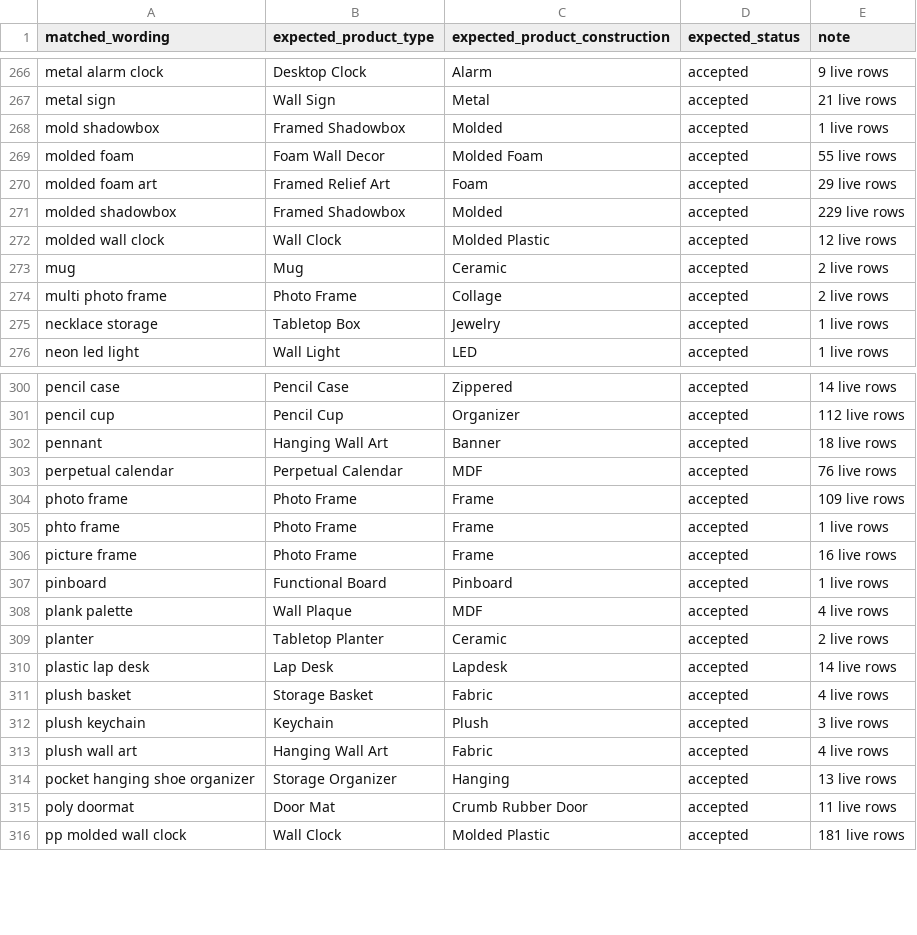
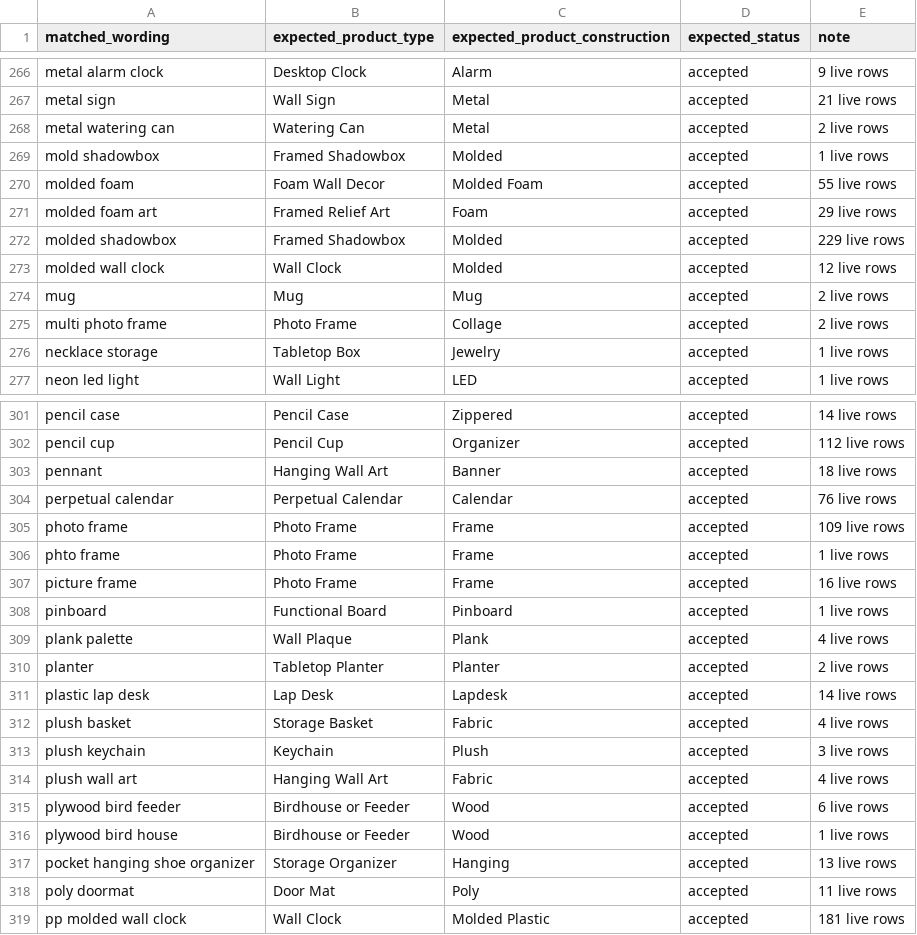
Before and after one commit to popcre/shared-db, a CSV file: tools/product_type_reader/gold/labels.csv, drawn as a sheet; only a part is shown, gaps mark what is left out; the diff covers the shown part only.

```diff
--- a/tools/product_type_reader/gold/labels.csv
+++ b/tools/product_type_reader/gold/labels.csv
@@ -267,2 +267,3 @@ metal alarm clock,Desktop Clock,Alarm,accepted,9 live rows
 metal sign,Wall Sign,Metal,accepted,21 live rows
+metal watering can,Watering Can,Metal,accepted,2 live rows
 mold shadowbox,Framed Shadowbox,Molded,accepted,1 live rows
@@ -271,4 +272,4 @@ molded foam art,Framed Relief Art,Foam,accepted,29 live rows
 molded shadowbox,Framed Shadowbox,Molded,accepted,229 live rows
-molded wall clock,Wall Clock,Molded Plastic,accepted,12 live rows
-mug,Mug,Ceramic,accepted,2 live rows
+molded wall clock,Wall Clock,Molded,accepted,12 live rows
+mug,Mug,Mug,accepted,2 live rows
 multi photo frame,Photo Frame,Collage,accepted,2 live rows
@@ -302,3 +303,3 @@ pencil cup,Pencil Cup,Organizer,accepted,112 live rows
 pennant,Hanging Wall Art,Banner,accepted,18 live rows
-perpetual calendar,Perpetual Calendar,MDF,accepted,76 live rows
+perpetual calendar,Perpetual Calendar,Calendar,accepted,76 live rows
 photo frame,Photo Frame,Frame,accepted,109 live rows
@@ -307,4 +308,4 @@ picture frame,Photo Frame,Frame,accepted,16 live rows
 pinboard,Functional Board,Pinboard,accepted,1 live rows
-plank palette,Wall Plaque,MDF,accepted,4 live rows
-planter,Tabletop Planter,Ceramic,accepted,2 live rows
+plank palette,Wall Plaque,Plank,accepted,4 live rows
+planter,Tabletop Planter,Planter,accepted,2 live rows
 plastic lap desk,Lap Desk,Lapdesk,accepted,14 live rows
@@ -313,4 +314,6 @@ plush keychain,Keychain,Plush,accepted,3 live rows
 plush wall art,Hanging Wall Art,Fabric,accepted,4 live rows
+plywood bird feeder,Birdhouse or Feeder,Wood,accepted,6 live rows
+plywood bird house,Birdhouse or Feeder,Wood,accepted,1 live rows
 pocket hanging shoe organizer,Storage Organizer,Hanging,accepted,13 live rows
-poly doormat,Door Mat,Crumb Rubber Door,accepted,11 live rows
+poly doormat,Door Mat,Poly,accepted,11 live rows
 pp molded wall clock,Wall Clock,Molded Plastic,accepted,181 live rows
```
Also changed, not shown: 6 added rows, 6 removed rows and 55 edited cells elsewhere in this file, 12 other files.
